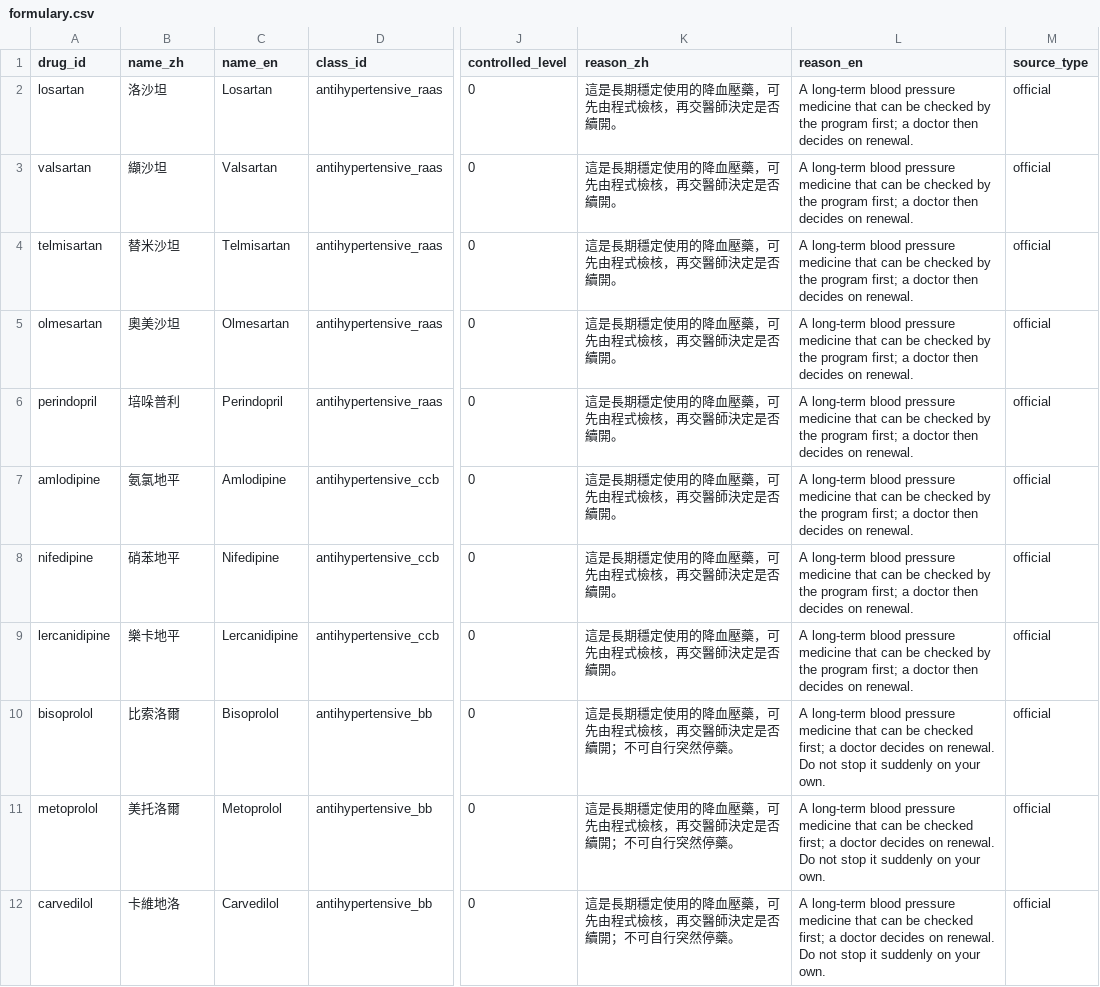
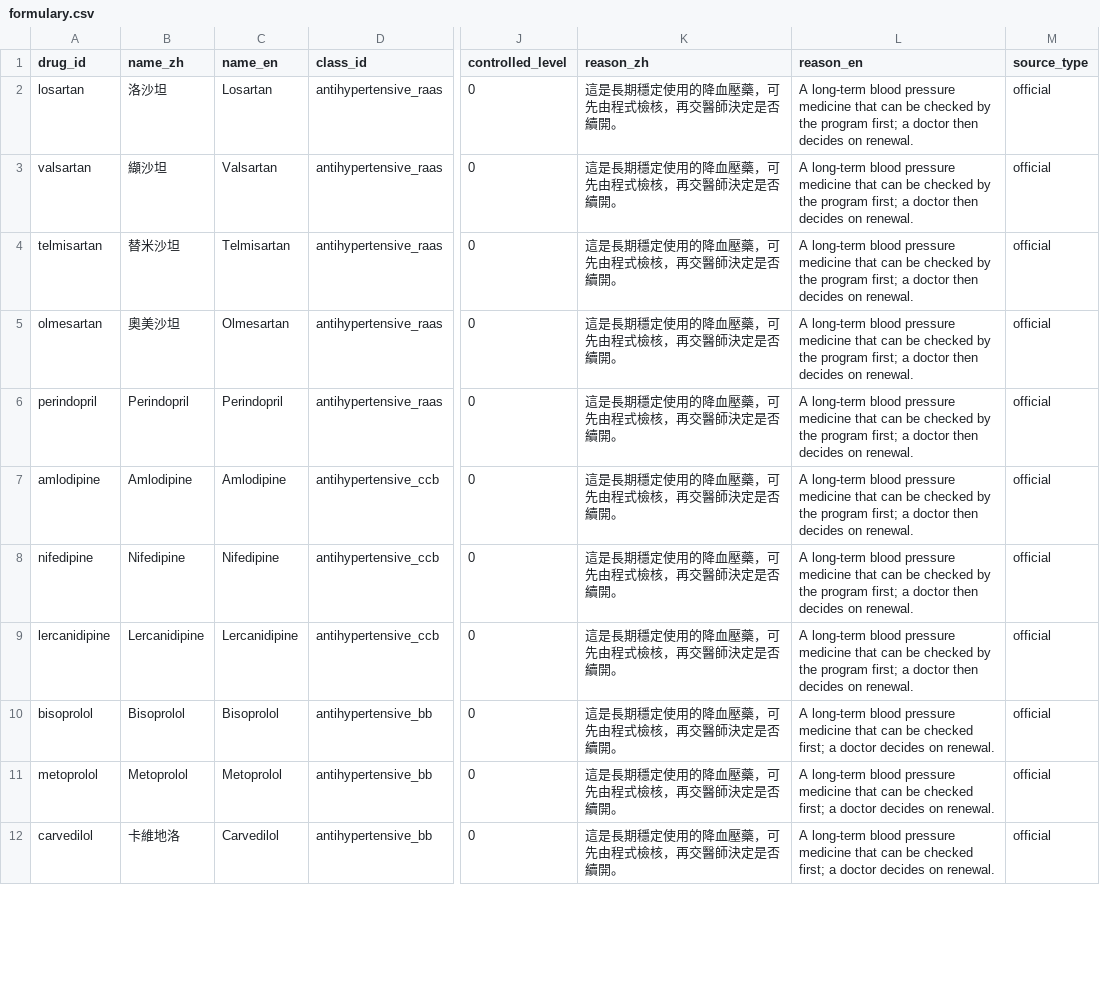
Before and after one commit to naritaroad/previsit-desk, a CSV file: data/seed/formulary.csv, drawn as a sheet; only a part is shown, gaps mark what is left out; the diff covers the shown part only; the diff names each change by its address in the sheet, - before the commit and + after, or states it on an @@ line.

Commit message:
feat(data): renewal formulary and protocols; docs: trust centre text in two languages

```diff
--- a/data/seed/formulary.csv
+++ b/data/seed/formulary.csv
-B6 (name_zh): 培哚普利
+B6 (name_zh): Perindopril
-B7 (name_zh): 氨氯地平
+B7 (name_zh): Amlodipine
-B8 (name_zh): 硝苯地平
+B8 (name_zh): Nifedipine
-B9 (name_zh): 樂卡地平
+B9 (name_zh): Lercanidipine
-B10 (name_zh): 比索洛爾
+B10 (name_zh): Bisoprolol
-K10:K12 (reason_zh): 這是長期穩定使用的降血壓藥，可先由程式檢核，再交醫師決定是否續開；不可自行突然停藥。
+K10:K12 (reason_zh): 這是長期穩定使用的降血壓藥，可先由程式檢核，再交醫師決定是否續開。
-L10:L12 (reason_en): …on renewal. Do not stop it suddenly on your own.
+L10:L12 (reason_en): …on renewal.
-B11 (name_zh): 美托洛爾
+B11 (name_zh): Metoprolol
```
Also changed, not shown: 84 edited cells elsewhere in this file, 27 other files.
